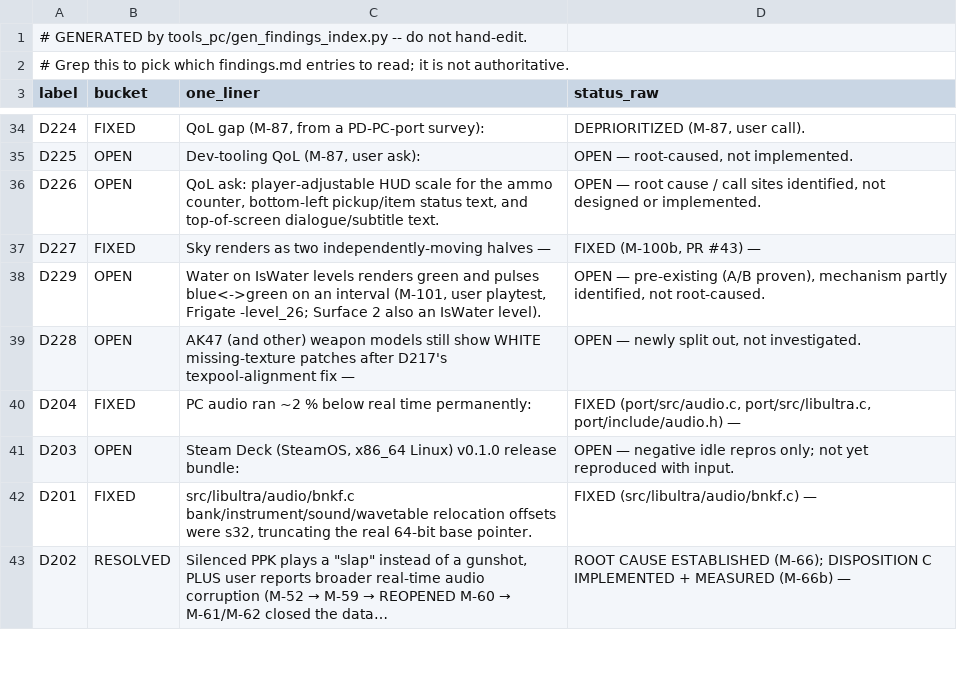
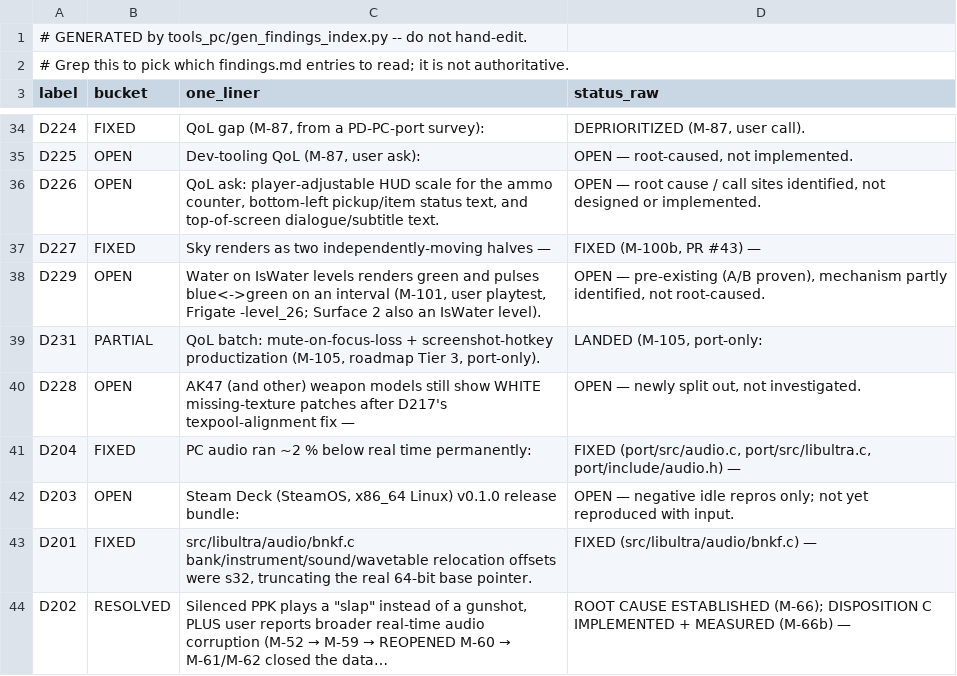
Before and after one commit to jkdansereau/goldeneye-pc-port, a CSV file: docs/dev/findings-index.csv, drawn as a sheet; only a part is shown, gaps mark what is left out.

Commit message:
QoL: mute-on-focus-loss + screenshot hotkey productization (D231)
Two Tier-3 remaster-parity items, port-only:

- Audio.MuteOnFocusLoss (default on): mixed blocks are dropped while
  the window is unfocused; the AI regulator keeps producing so audio
  resumes with fresh samples on focus regained. Pause-on-focus-loss
  deferred (interacts with the D204-family feedback loop).
- Screenshot hotkey: Video.ScreenshotKey (default F12, D214-style
  scancode name) + Video.ScreenshotDir (default screenshots/) with
  timestamped filenames; key check now scancode-based.

Build green (ntsc-final, 241/241); smoke run confirms ini migration.

```diff
--- a/docs/dev/findings-index.csv
+++ b/docs/dev/findings-index.csv
@@ -38,2 +38,3 @@ D227,FIXED,Sky renders as two independently-moving halves —,"FIXED (M-100b, PR
 D229,OPEN,"Water on IsWater levels renders green and pulses blue<->green on an interval (M-101, user playtest, Frigate -level_26; Surface 2 also an IsWater level).","OPEN — pre-existing (A/B proven), mechanism partly identified, not root-caused."
+D231,PARTIAL,"QoL batch: mute-on-focus-loss + screenshot-hotkey productization (M-105, roadmap Tier 3, port-only).","LANDED (M-105, port-only:"
 D228,OPEN,AK47 (and other) weapon models still show WHITE missing-texture patches after D217's texpool-alignment fix —,"OPEN — newly split out, not investigated."
```
Also changed, not shown: 4 other files.
